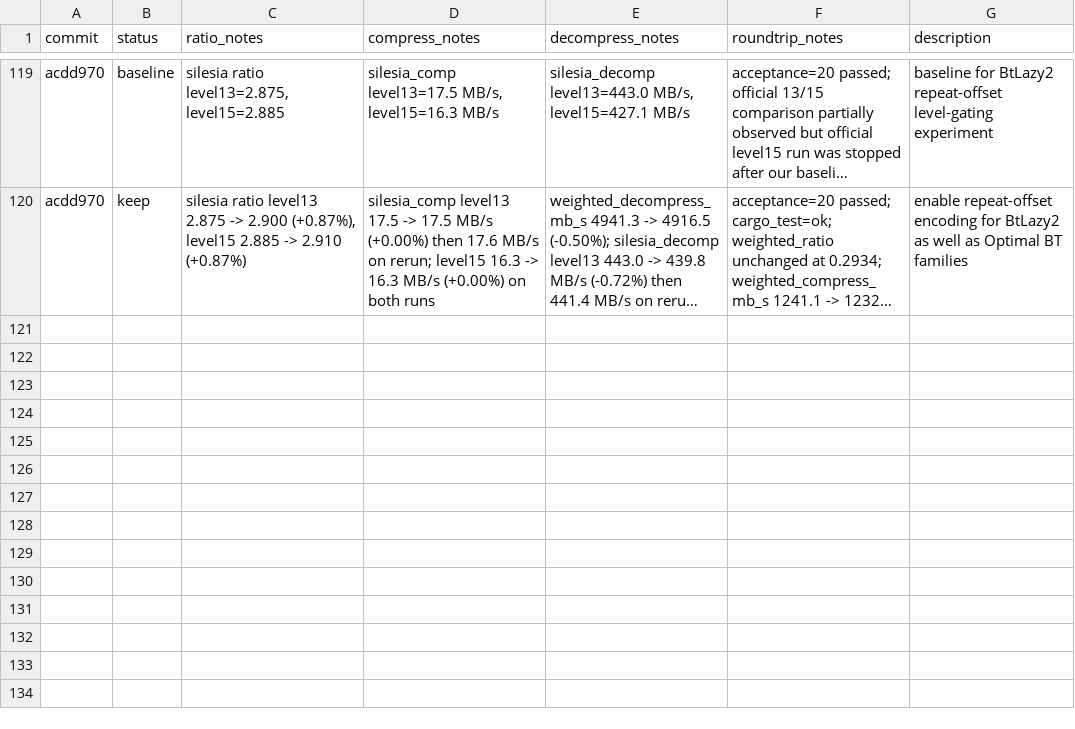
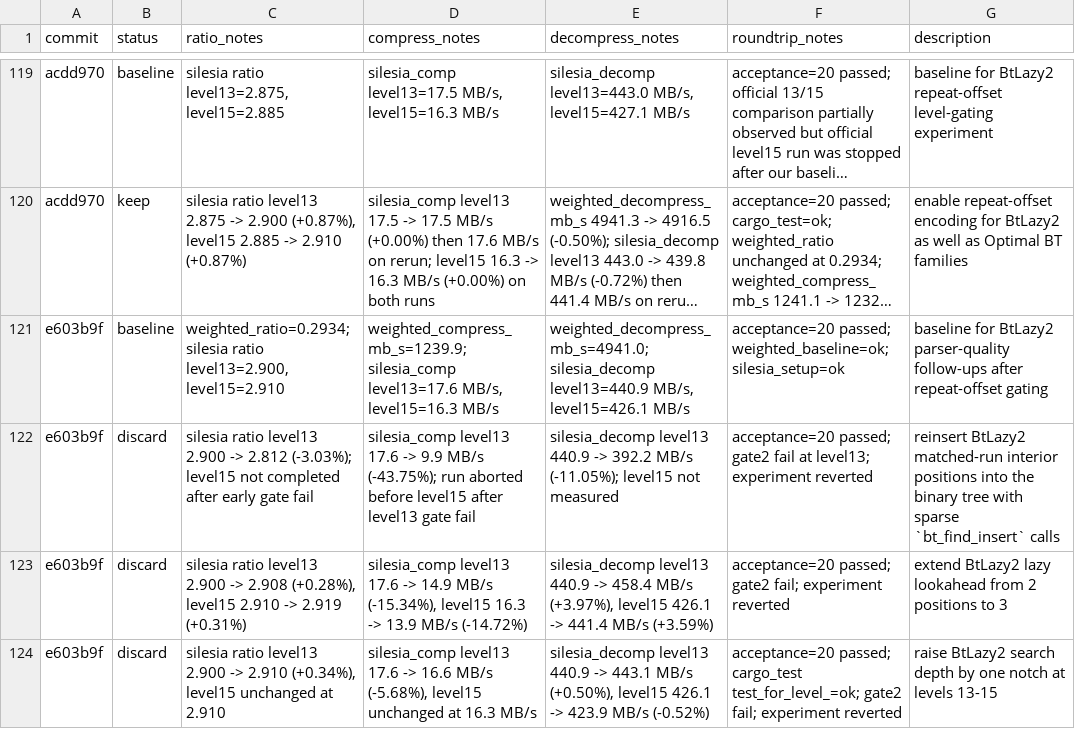
Before and after one commit to ehudt/compression, a TSV file: results.tsv, drawn as a sheet; only a part is shown, gaps mark what is left out; long unchanged cells end in …; the diff names each change by its address in the sheet, - before the commit and + after, or states it on an @@ line.

Commit message:
Update autoresearch results and ideas (3 experiments, 0 kept)

```diff
--- a/results.tsv
+++ b/results.tsv
+row 121: e603b9f | baseline | weighted_ratio=0.2934; silesia ratio level13=2.900, level15=2.910 | weighted_compress_mb_s=1239.9; silesia_comp level13=17.6 MB/s, level15=16.3 MB/s | weighted_decompress_mb_s=4941.0; silesia_decomp level13=440.9 MB/s, level15=426.1 MB/s | acceptance=20 passed; weighted_baseline=ok; silesia_setup=ok | baseline for BtLazy2 parser-quality follow-ups after repeat-offset gating
+row 122: e603b9f | discard | silesia ratio level13 2.900 -> 2.812 (-3.03%); level15 not completed after early gate fail | silesia_comp level13 17.6 -> 9.9 MB/s (-43.75%); run aborted before level15 after level13 gate fail | silesia_decomp level13 440.9 -> 392.2 MB/s (-11.05%); level15 not measured | acceptance=20 passed; gate2 fail at level13; experiment reverted | reinsert BtLazy2 matched-run interior positions into the binary tree with sparse `bt_find_insert` calls
+row 123: e603b9f | discard | silesia ratio level13 2.900 -> 2.908 (+0.28%), level15 2.910 -> 2.919 (+0.31%) | silesia_comp level13 17.6 -> 14.9 MB/s (-15.34%), level15 16.3 -> 13.9 MB/s (-14.72%) | silesia_decomp level13 440.9 -> 458.4 MB/s (+3.97%), level15 426.1 -> 441.4 MB/s (+3.59%) | acceptance=20 passed; gate2 fail; experiment reverted | extend BtLazy2 lazy lookahead from 2 positions to 3
+row 124: e603b9f | discard | silesia ratio level13 2.900 -> 2.910 (+0.34%), level15 unchanged at 2.910 | silesia_comp level13 17.6 -> 16.6 MB/s (-5.68%), level15 unchanged at 16.3 MB/s | silesia_decomp level13 440.9 -> 443.1 MB/s (+0.50%), level15 426.1 -> 423.9 MB/s (-0.52%) | acceptance=20 passed; cargo_test test_for_level_=ok; gate2 fail; experiment reverted | raise BtLazy2 search depth by one notch at levels 13-15
```
Also changed, not shown: 1 other file.
